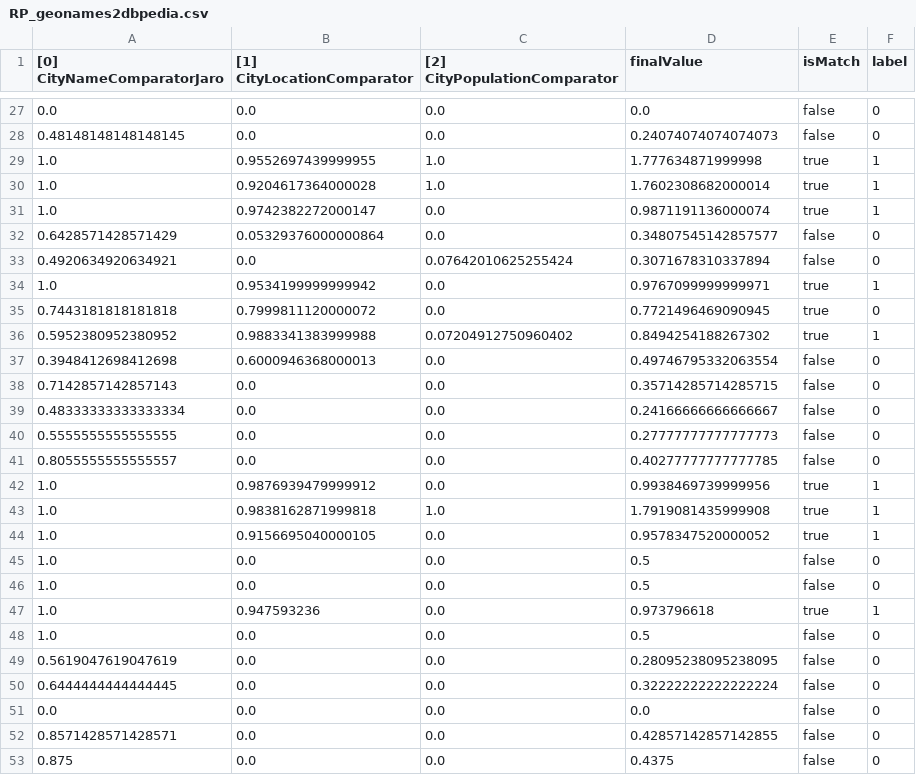
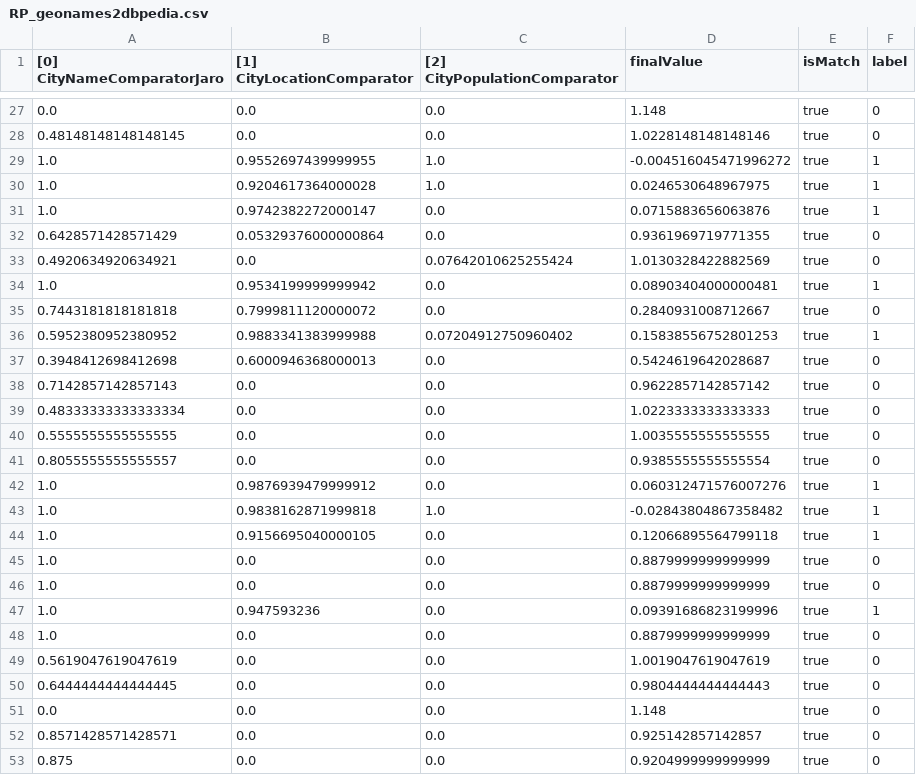
Before and after one commit to jd3v/wdi, a CSV file: usecase/wdiproject/output/optimisation/RP_geonames2dbpedia.csv, drawn as a sheet; only a part is shown, gaps mark what is left out; the diff covers the shown part only.

```diff
--- a/usecase/wdiproject/output/optimisation/RP_geonames2dbpedia.csv
+++ b/usecase/wdiproject/output/optimisation/RP_geonames2dbpedia.csv
@@ -27,27 +27,27 @@
-"0.0","0.0","0.0","0.0","false","0"
-"0.48148148148148145","0.0","0.0","0.24074074074074073","false","0"
-"1.0","0.9552697439999955","1.0","1.777634871999998","true","1"
-"1.0","0.9204617364000028","1.0","1.7602308682000014","true","1"
-"1.0","0.9742382272000147","0.0","0.9871191136000074","true","1"
-"0.6428571428571429","0.05329376000000864","0.0","0.34807545142857577","false","0"
-"0.4920634920634921","0.0","0.07642010625255424","0.3071678310337894","false","0"
-"1.0","0.9534199999999942","0.0","0.9767099999999971","true","1"
-"0.7443181818181818","0.7999811120000072","0.0","0.7721496469090945","true","0"
-"0.5952380952380952","0.9883341383999988","0.07204912750960402","0.8494254188267302","true","1"
-"0.3948412698412698","0.6000946368000013","0.0","0.49746795332063554","false","0"
-"0.7142857142857143","0.0","0.0","0.35714285714285715","false","0"
-"0.48333333333333334","0.0","0.0","0.24166666666666667","false","0"
-"0.5555555555555555","0.0","0.0","0.27777777777777773","false","0"
-"0.8055555555555557","0.0","0.0","0.40277777777777785","false","0"
-"1.0","0.9876939479999912","0.0","0.9938469739999956","true","1"
-"1.0","0.9838162871999818","1.0","1.7919081435999908","true","1"
-"1.0","0.9156695040000105","0.0","0.9578347520000052","true","1"
-"1.0","0.0","0.0","0.5","false","0"
-"1.0","0.0","0.0","0.5","false","0"
-"1.0","0.947593236","0.0","0.973796618","true","1"
-"1.0","0.0","0.0","0.5","false","0"
-"0.5619047619047619","0.0","0.0","0.28095238095238095","false","0"
-"0.6444444444444445","0.0","0.0","0.32222222222222224","false","0"
-"0.0","0.0","0.0","0.0","false","0"
-"0.8571428571428571","0.0","0.0","0.42857142857142855","false","0"
-"0.875","0.0","0.0","0.4375","false","0"
+"0.0","0.0","0.0","1.148","true","0"
+"0.48148148148148145","0.0","0.0","1.0228148148148146","true","0"
+"1.0","0.9552697439999955","1.0","-0.004516045471996272","true","1"
+"1.0","0.9204617364000028","1.0","0.0246530648967975","true","1"
+"1.0","0.9742382272000147","0.0","0.0715883656063876","true","1"
+"0.6428571428571429","0.05329376000000864","0.0","0.9361969719771355","true","0"
+"0.4920634920634921","0.0","0.07642010625255424","1.0130328422882569","true","0"
+"1.0","0.9534199999999942","0.0","0.08903404000000481","true","1"
+"0.7443181818181818","0.7999811120000072","0.0","0.2840931008712667","true","0"
+"0.5952380952380952","0.9883341383999988","0.07204912750960402","0.15838556752801253","true","1"
+"0.3948412698412698","0.6000946368000013","0.0","0.5424619642028687","true","0"
+"0.7142857142857143","0.0","0.0","0.9622857142857142","true","0"
+"0.48333333333333334","0.0","0.0","1.0223333333333333","true","0"
+"0.5555555555555555","0.0","0.0","1.0035555555555555","true","0"
+"0.8055555555555557","0.0","0.0","0.9385555555555554","true","0"
+"1.0","0.9876939479999912","0.0","0.060312471576007276","true","1"
+"1.0","0.9838162871999818","1.0","-0.02843804867358482","true","1"
+"1.0","0.9156695040000105","0.0","0.12066895564799118","true","1"
+"1.0","0.0","0.0","0.8879999999999999","true","0"
+"1.0","0.0","0.0","0.8879999999999999","true","0"
+"1.0","0.947593236","0.0","0.09391686823199996","true","1"
+"1.0","0.0","0.0","0.8879999999999999","true","0"
+"0.5619047619047619","0.0","0.0","1.0019047619047619","true","0"
+"0.6444444444444445","0.0","0.0","0.9804444444444443","true","0"
+"0.0","0.0","0.0","1.148","true","0"
+"0.8571428571428571","0.0","0.0","0.925142857142857","true","0"
+"0.875","0.0","0.0","0.9204999999999999","true","0"
```
Also changed, not shown: 137 edited cells elsewhere in this file.
